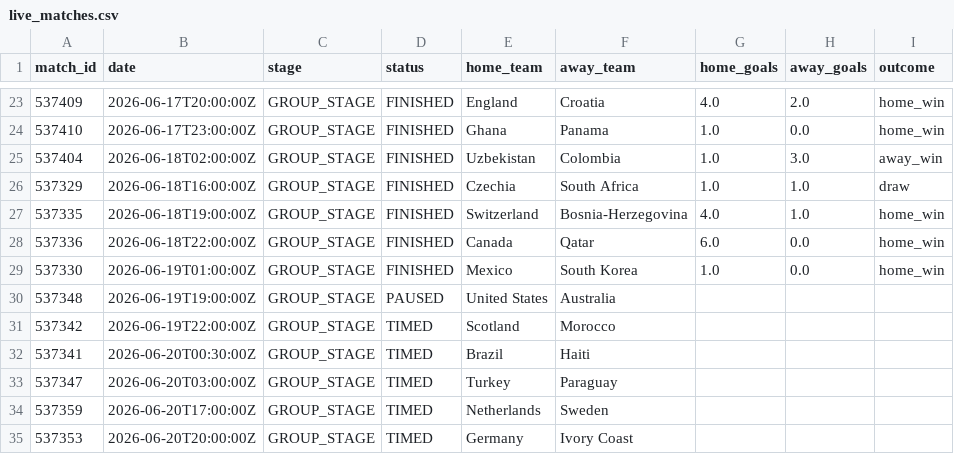
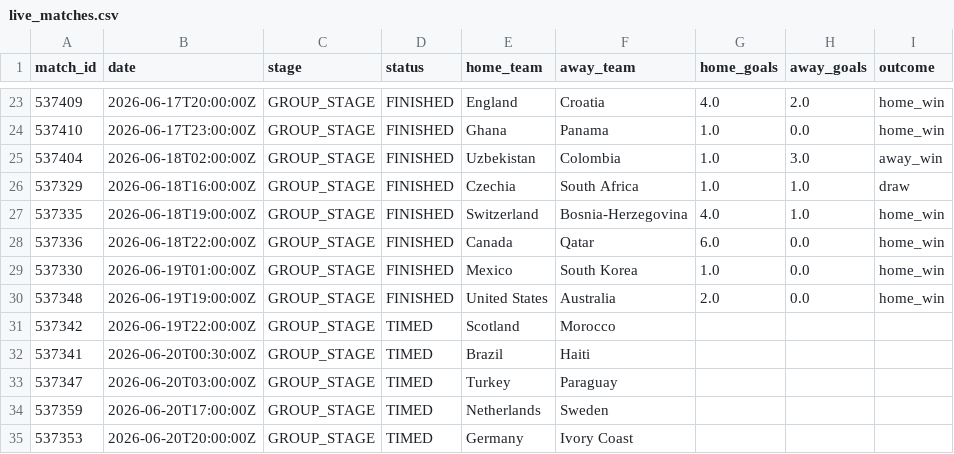
Before and after one commit to ABHIRAMKATARI1289/FIFA-WC-2026, a CSV file: data/processed/live_matches.csv, drawn as a sheet; only a part is shown, gaps mark what is left out.

```diff
--- a/data/processed/live_matches.csv
+++ b/data/processed/live_matches.csv
@@ -29,3 +29,3 @@ match_id,date,stage,status,home_team,away_team,home_goals,away_goals,outcome
 537330,2026-06-19T01:00:00Z,GROUP_STAGE,FINISHED,Mexico,South Korea,1.0,0.0,home_win
-537348,2026-06-19T19:00:00Z,GROUP_STAGE,PAUSED,United States,Australia,,,
+537348,2026-06-19T19:00:00Z,GROUP_STAGE,FINISHED,United States,Australia,2.0,0.0,home_win
 537342,2026-06-19T22:00:00Z,GROUP_STAGE,TIMED,Scotland,Morocco,,,
```
